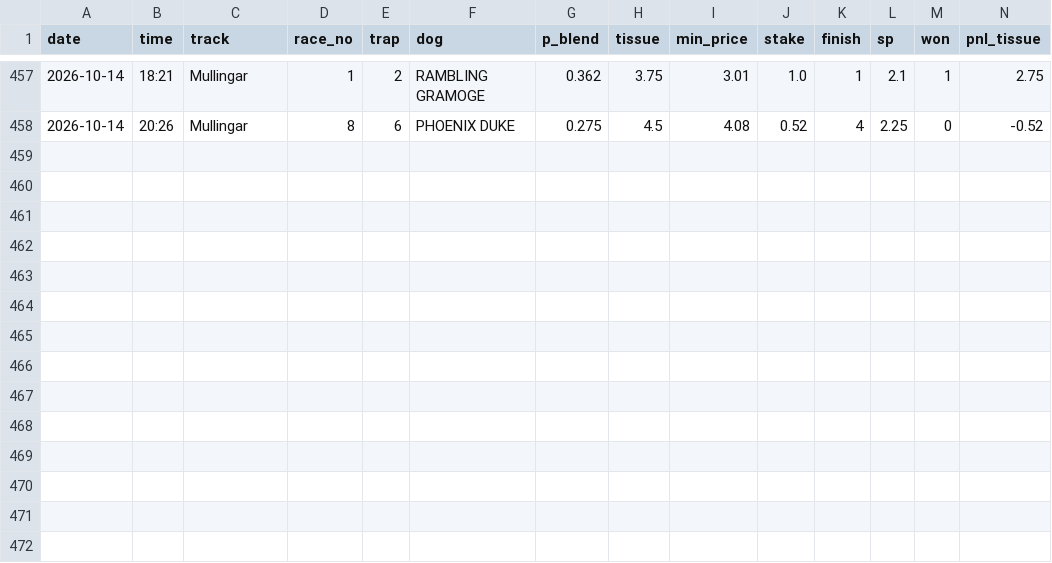
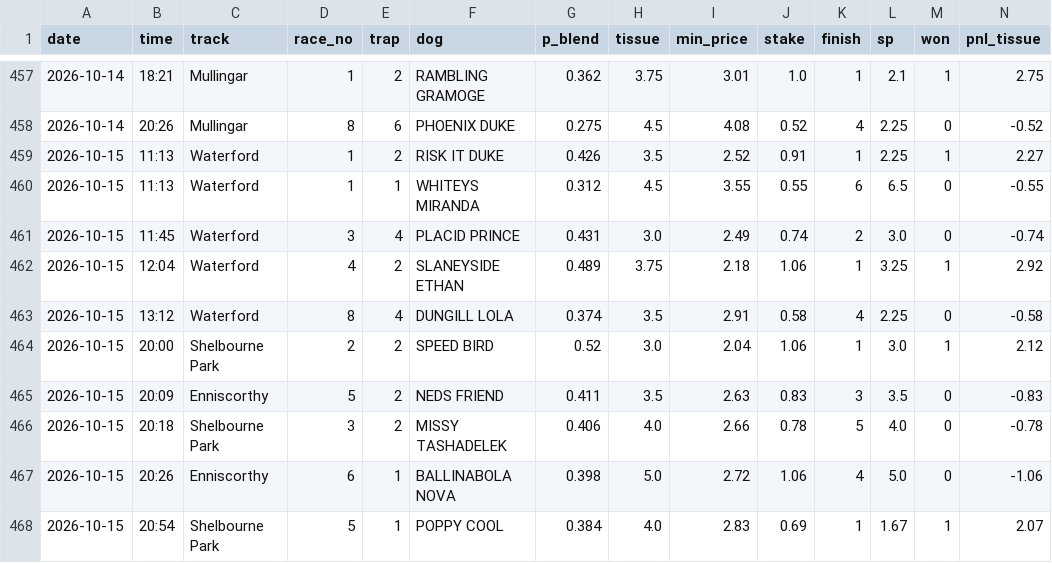
Before and after one commit to BigBobbo/2026_greyhounds, a CSV file: docs/predictions/paper_ledger.csv, drawn as a sheet; only a part is shown, gaps mark what is left out; rows hold the shown columns only; the diff names each change by its address in the sheet, - before the commit and + after, or states it on an @@ line.

```diff
--- a/docs/predictions/paper_ledger.csv
+++ b/docs/predictions/paper_ledger.csv
+row 459: 2026-10-15 | 11:13 | Waterford | 1 | 2 | RISK IT DUKE | 0.426 | 3.5 | 2.52 | 0.91 | 1 | 2.25 | 1 | 2.27
+row 460: 2026-10-15 | 11:13 | Waterford | 1 | 1 | WHITEYS MIRANDA | 0.312 | 4.5 | 3.55 | 0.55 | 6 | 6.5 | 0 | -0.55
+row 461: 2026-10-15 | 11:45 | Waterford | 3 | 4 | PLACID PRINCE | 0.431 | 3.0 | 2.49 | 0.74 | 2 | 3.0 | 0 | -0.74
+row 462: 2026-10-15 | 12:04 | Waterford | 4 | 2 | SLANEYSIDE ETHAN | 0.489 | 3.75 | 2.18 | 1.06 | 1 | 3.25 | 1 | 2.92
+row 463: 2026-10-15 | 13:12 | Waterford | 8 | 4 | DUNGILL LOLA | 0.374 | 3.5 | 2.91 | 0.58 | 4 | 2.25 | 0 | -0.58
+row 464: 2026-10-15 | 20:00 | Shelbourne Park | 2 | 2 | SPEED BIRD | 0.52 | 3.0 | 2.04 | 1.06 | 1 | 3.0 | 1 | 2.12
+row 465: 2026-10-15 | 20:09 | Enniscorthy | 5 | 2 | NEDS FRIEND | 0.411 | 3.5 | 2.63 | 0.83 | 3 | 3.5 | 0 | -0.83
+row 466: 2026-10-15 | 20:18 | Shelbourne Park | 3 | 2 | MISSY TASHADELEK | 0.406 | 4.0 | 2.66 | 0.78 | 5 | 4.0 | 0 | -0.78
+row 467: 2026-10-15 | 20:26 | Enniscorthy | 6 | 1 | BALLINABOLA NOVA | 0.398 | 5.0 | 2.72 | 1.06 | 4 | 5.0 | 0 | -1.06
+row 468: 2026-10-15 | 20:54 | Shelbourne Park | 5 | 1 | POPPY COOL | 0.384 | 4.0 | 2.83 | 0.69 | 1 | 1.67 | 1 | 2.07
```
